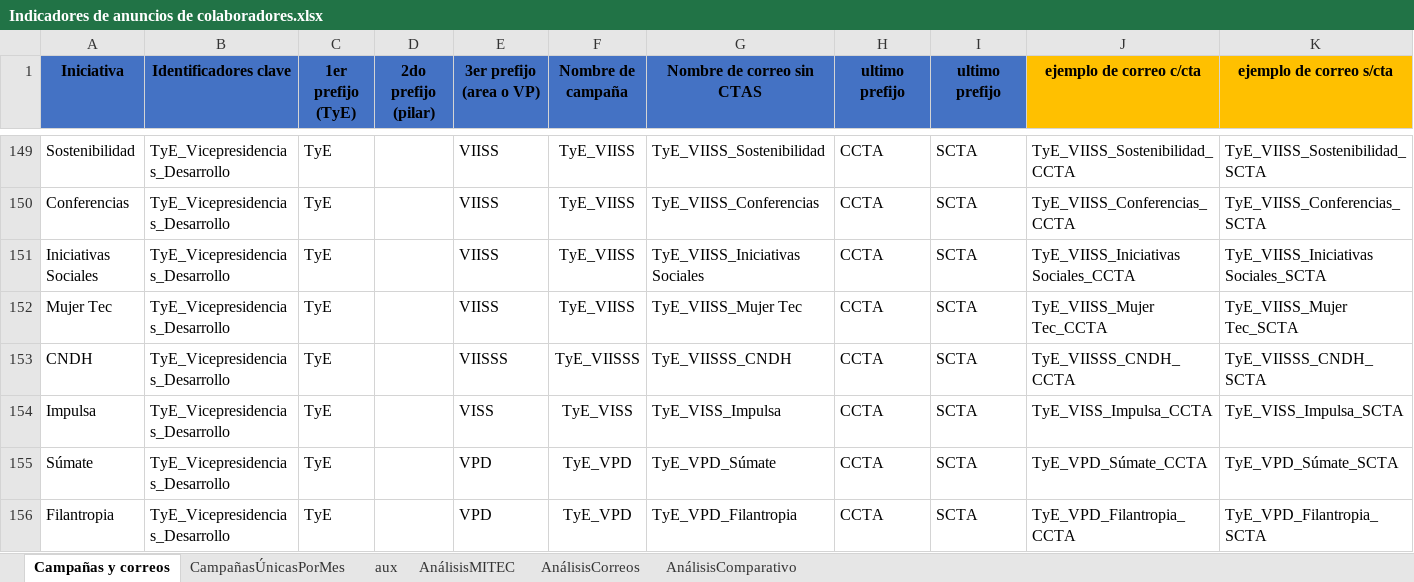
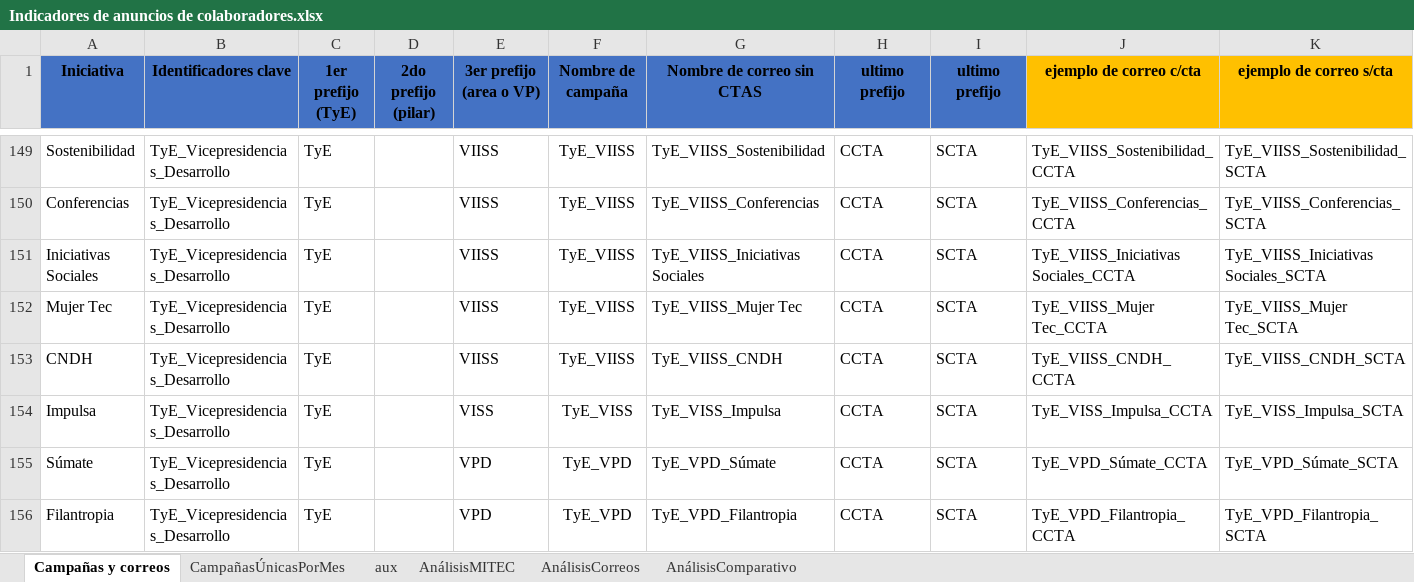
Before and after one commit to AngelAnayaOCI/Dashboards, an Excel workbook: Indicadores de anuncios de colaboradores.xlsx, sheet Campañas y correos, drawn as a sheet; only a part is shown, gaps mark what is left out; values as stored, in another font and other column widths than the file's, no borders; the diff names each change by its address in the sheet, - before the commit and + after, or states it on an @@ line.

```diff
--- a/Indicadores de anuncios de colaboradores.xlsx (sheet Campañas y correos)
+++ b/Indicadores de anuncios de colaboradores.xlsx (sheet Campañas y correos)
-E153 (3er prefijo (area o VP)): VIISSS
+E153 (3er prefijo (area o VP)): VIISS
-F153 (Nombre de campaña): TyE_VIISSS
+F153 (Nombre de campaña): TyE_VIISS
-G153 (Nombre de correo sin CTAS): TyE_VIISSS_CNDH
+G153 (Nombre de correo sin CTAS): TyE_VIISS_CNDH
-J153 (ejemplo de correo c/cta): TyE_VIISSS_CNDH_CCTA
+J153 (ejemplo de correo c/cta): TyE_VIISS_CNDH_CCTA
-K153 (ejemplo de correo s/cta): TyE_VIISSS_CNDH_SCTA
+K153 (ejemplo de correo s/cta): TyE_VIISS_CNDH_SCTA
```
Also changed, not shown: sheet AnálisisCorreos, 2 other files.
